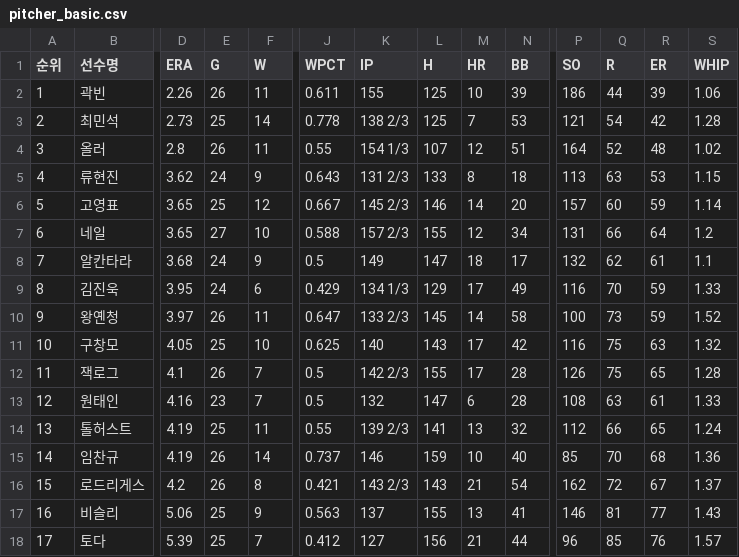
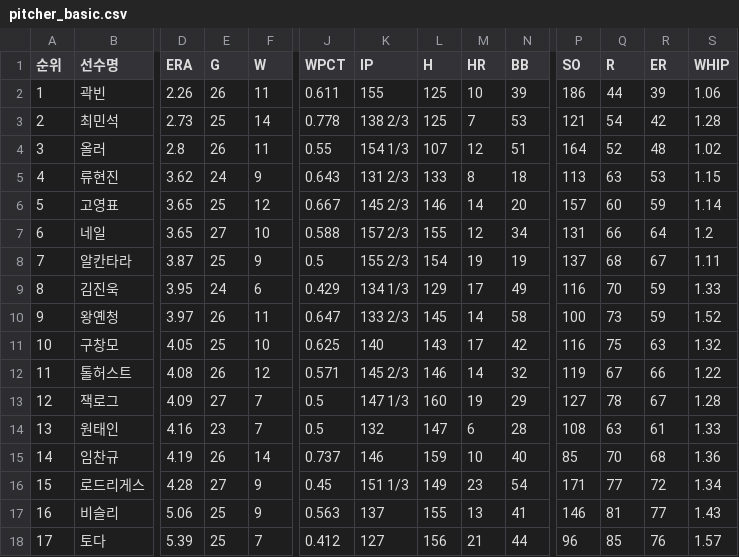
Before and after one commit to yruserious/kbo-fangraphs, a CSV file: data_raw/2026_kbo_official/pitcher_basic.csv, drawn as a sheet; only a part is shown, gaps mark what is left out; removed rows and columns are numbered as before the commit, all else as after; rows hold the shown columns only; the diff covers the shown part only; the diff names each change by its address in the sheet, - before the commit and + after, or states it on an @@ line.

```diff
--- a/data_raw/2026_kbo_official/pitcher_basic.csv
+++ b/data_raw/2026_kbo_official/pitcher_basic.csv
-D8 (ERA): 3.68
+D8 (ERA): 3.87
-E8 (G): 24
+E8 (G): 25
-K8 (IP): 149
+K8 (IP): 155 2/3
-L8 (H): 147
+L8 (H): 154
-M8 (HR): 18
+M8 (HR): 19
-N8 (BB): 17
+N8 (BB): 19
-P8 (SO): 132
+P8 (SO): 137
-Q8 (R): 62
+Q8 (R): 68
-R8 (ER): 61
+R8 (ER): 67
-S8 (WHIP): 1.1
+S8 (WHIP): 1.11
-B12 (선수명): 잭로그
+B12 (선수명): 톨허스트
-D12 (ERA): 4.1
+D12 (ERA): 4.08
-F12 (W): 7
+F12 (W): 12
-J12 (WPCT): 0.5
+J12 (WPCT): 0.571
-K12 (IP): 142 2/3
+K12 (IP): 145 2/3
-L12 (H): 155
+L12 (H): 146
-M12 (HR): 17
+M12 (HR): 14
-N12 (BB): 28
+N12 (BB): 32
-P12 (SO): 126
+P12 (SO): 119
-Q12 (R): 75
+Q12 (R): 67
-R12 (ER): 65
+R12 (ER): 66
-S12 (WHIP): 1.28
+S12 (WHIP): 1.22
+row 13: 12 | 잭로그 | 4.09 | 27 | 7 | 0.5 | 147 1/3 | 160 | 19 | 29 | 127 | 78 | 67 | 1.28
-A14 (순위): 12
+A14 (순위): 13
-row 14: 13 | 톨허스트 | 4.19 | 25 | 11 | 0.55 | 139 2/3 | 141 | 13 | 32 | 112 | 66 | 65 | 1.24
-D16 (ERA): 4.2
+D16 (ERA): 4.28
-E16 (G): 26
+E16 (G): 27
-F16 (W): 8
+F16 (W): 9
-J16 (WPCT): 0.421
+J16 (WPCT): 0.45
-K16 (IP): 143 2/3
+K16 (IP): 151 1/3
-L16 (H): 143
+L16 (H): 149
-M16 (HR): 21
+M16 (HR): 23
-P16 (SO): 162
+P16 (SO): 171
-Q16 (R): 72
+Q16 (R): 77
-R16 (ER): 67
+R16 (ER): 72
-S16 (WHIP): 1.37
+S16 (WHIP): 1.34
```
Also changed, not shown: 3 edited cells elsewhere in this file, data_raw/2026_kbo_official/defense_basic.csv, data_raw/2026_kbo_official/hitter_basic1.csv, 2 other files.
